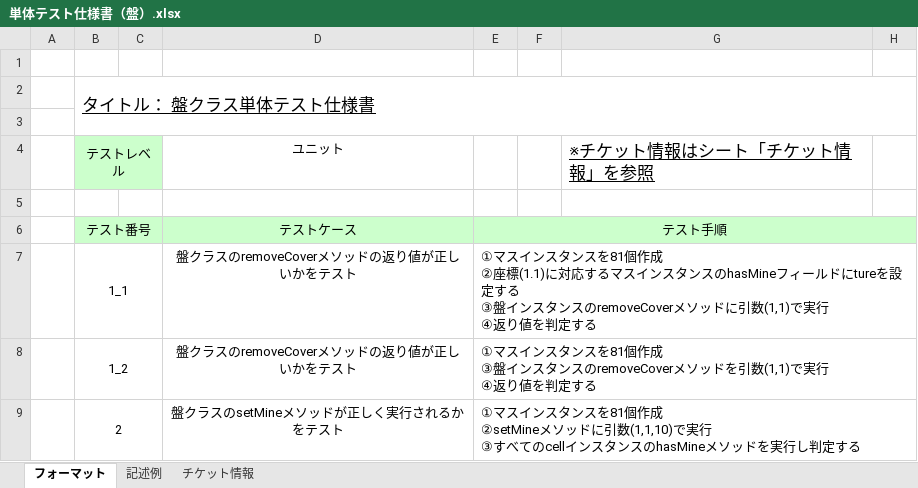
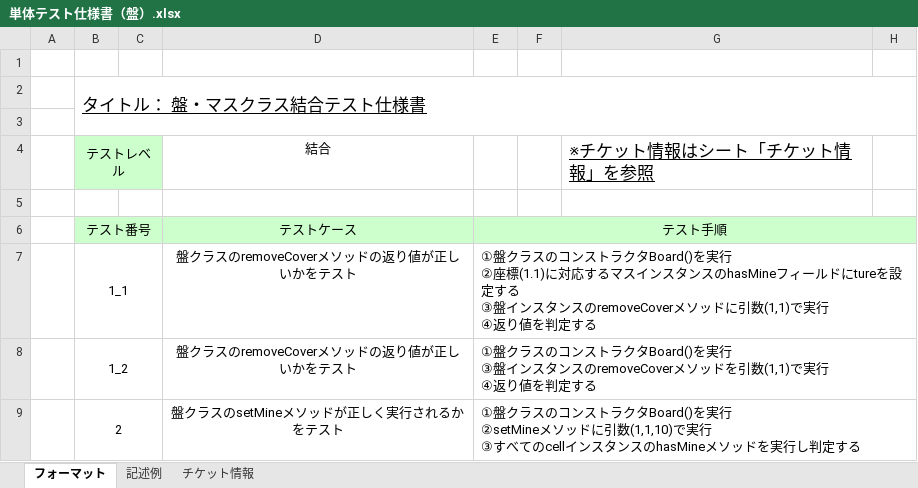
Before and after one commit to Yuma-Hamasaki/zero1_newProject, an Excel workbook: 03_design/単体テスト仕様書（盤）.xlsx, sheet フォーマット, drawn as a sheet; only a part is shown; values as stored, in another font and other column widths than the file's, no borders; ↵ is a line break in a cell; the diff names each change by its address in the sheet, - before the commit and + after, or states it on an @@ line.

Commit message:
単体テストから結合テストに変更

```diff
--- a/03_design/単体テスト仕様書（盤）.xlsx (sheet フォーマット)
+++ b/03_design/単体テスト仕様書（盤）.xlsx (sheet フォーマット)
-B2: タイトル： 盤クラス単体テスト仕様書
+B2: タイトル： 盤・マスクラス結合テスト仕様書
-D4: ユニット
+D4: 結合
-E7: ①マスインスタンスを81個作成 ↵ ②座標…
+E7: ①盤クラスのコンストラクタBoard()を実行 ↵ ②座標…
-E8: ①マスインスタンスを81個作成 ↵ ③盤イ…
+E8: ①盤クラスのコンストラクタBoard()を実行 ↵ ③盤イ…
-E9: ①マスインスタンスを81個作成 ↵ ②setMineメソ…
+E9: ①盤クラスのコンストラクタBoard()を実行 ↵ ②setMineメソ…
```
